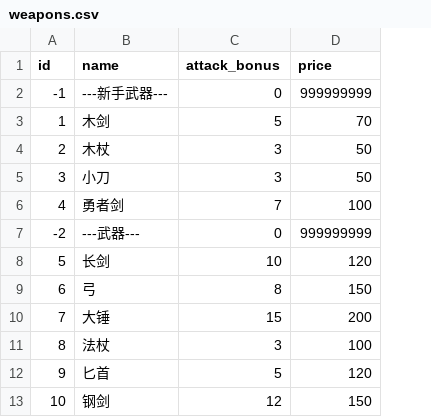
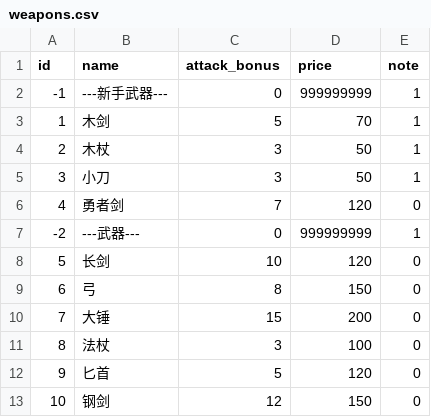
Before and after one commit to KeJWS/py_text_rpg_game, a CSV file: weapons.csv, drawn as a sheet; the diff names each change by its address in the sheet, - before the commit and + after, or states it on an @@ line.

```diff
--- a/weapons.csv
+++ b/weapons.csv
+column E (note), rows 2-13: 1 | 1 | 1 | 1 | 0 | 1 | 0 | 0 | 0 | 0 | 0 | 0
-D6 (price): 100
+D6 (price): 120
```
Also changed, not shown: items.csv, 5 other files.
